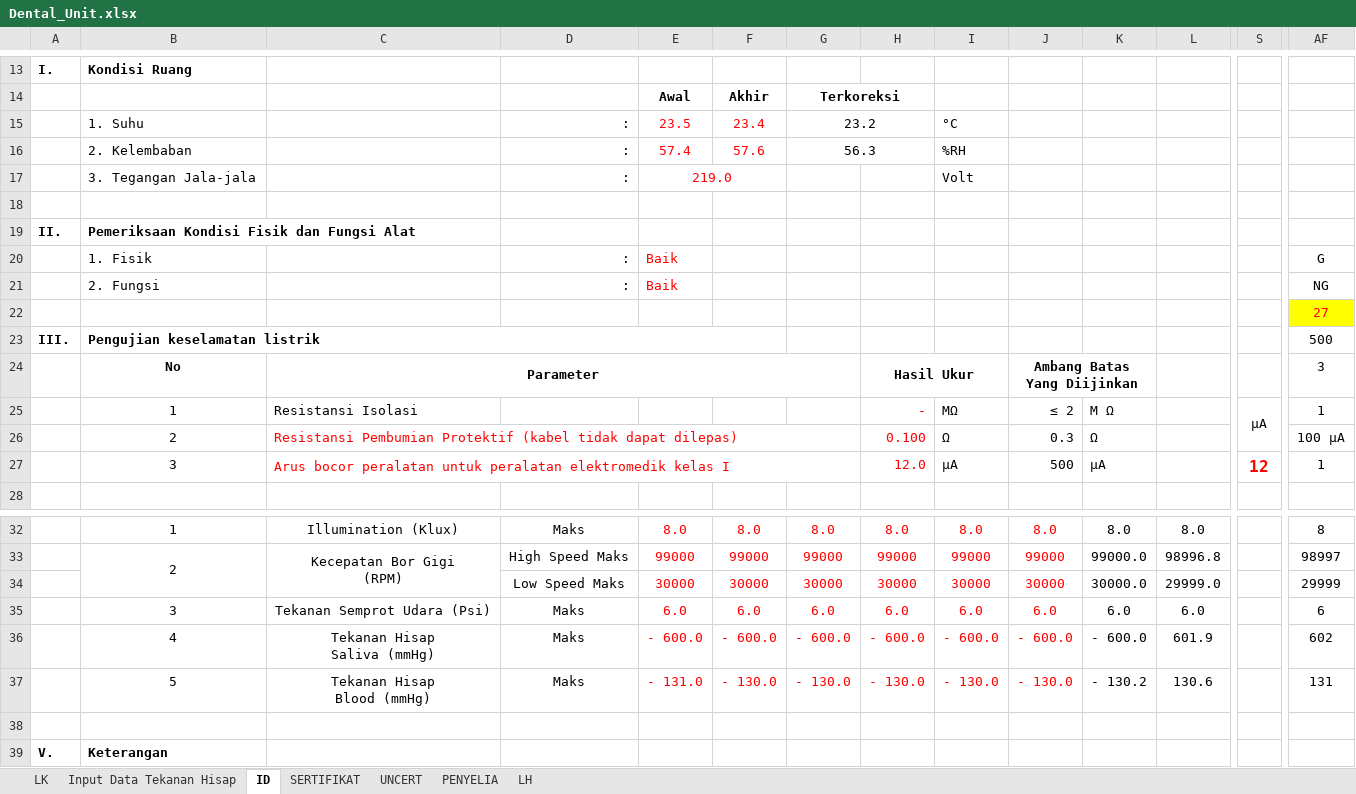
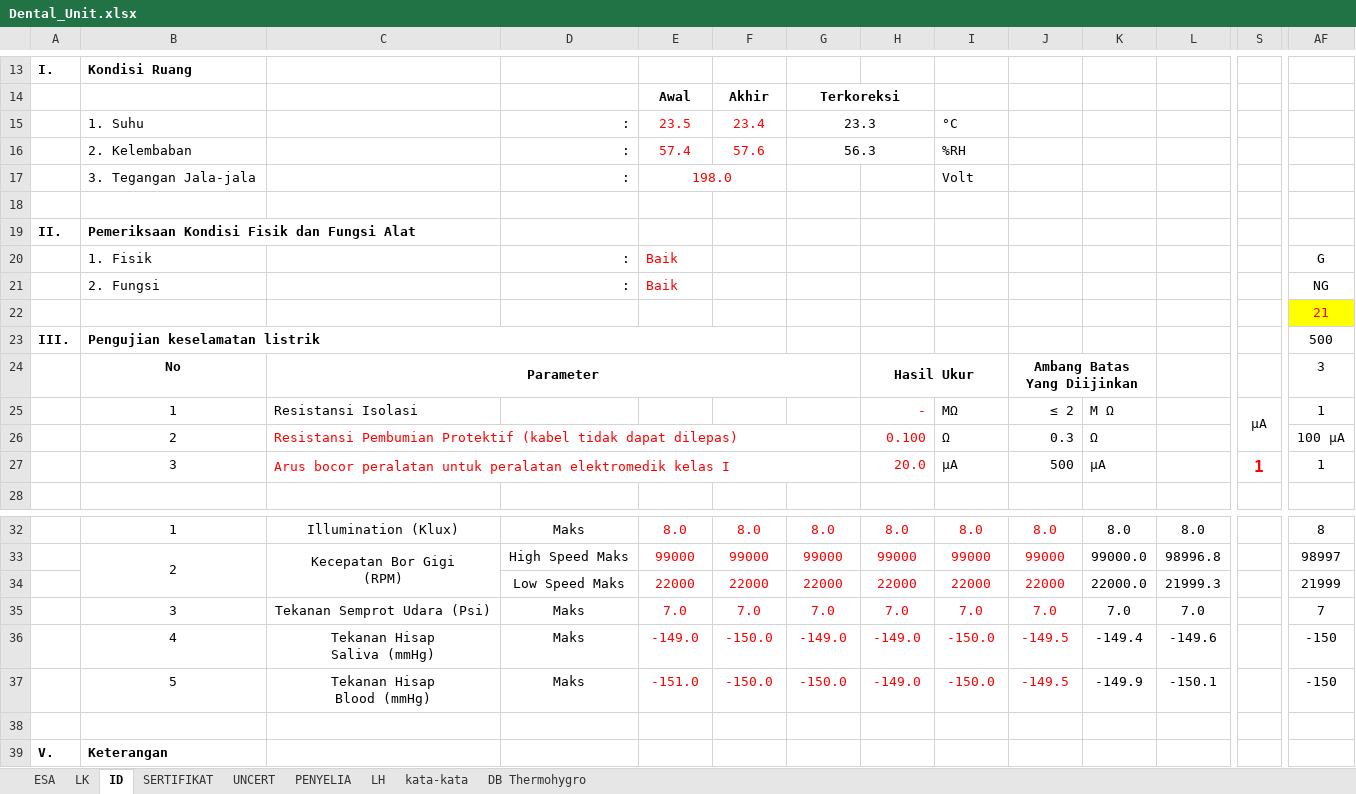
Before and after one commit to syaokifaradisa9/bpfkbanjarbaru, an Excel workbook: public/alkes_excel_file/Dental_Unit.xlsx, sheet ID, drawn as a sheet; only a part is shown, gaps mark what is left out; values as stored, in another font and other column widths than the file's, no borders; charts and pictures not drawn; removed rows and columns are numbered as before the commit, all else as after; rows hold the shown columns only; ↵ is a line break in a cell; the diff covers the shown part only; the diff names each change by its address in the sheet, - before the commit and + after, or states it on an @@ line.

```diff
--- a/public/alkes_excel_file/Dental_Unit.xlsx (sheet ID)
+++ b/public/alkes_excel_file/Dental_Unit.xlsx (sheet ID)
@@ sheet tab hidden: Input Data Tekanan Hisap @@
@@ sheet tab unhidden: ESA @@
@@ sheet tab unhidden: kata-kata @@
@@ sheet tab unhidden: DB Thermohygro @@
-G15: 23.2
+G15: 23.3
-E17: 219.0
+E17: 198.0
-AF22: 27
+AF22: 21
-H27: 12.0
+H27: 20.0
-S27: 12
+S27: 1
-row 34:  |  |  | Low Speed Maks | 30000 | 30000 | 30000 | 30000 | 30000 | 30000 | 30000.0 | 29999.0 |  | 29999
-row 35:  | 3 | Tekanan Semprot Udara (Psi) | Maks | 6.0 | 6.0 | 6.0 | 6.0 | 6.0 | 6.0 | 6.0 | 6.0 |  | 6
-row 36:  | 4 | Tekanan Hisap ↵ Saliva (mmHg) | Maks | - 600.0 | - 600.0 | - 600.0 | - 600.0 | - 600.0 | - 600.0 | - 600.0 | 601.9 |  | 602
-row 37:  | 5 | Tekanan Hisap ↵ Blood (mmHg) | Maks | - 131.0 | - 130.0 | - 130.0 | - 130.0 | - 130.0 | - 130.0 | - 130.2 | 130.6 |  | 131
+row 34:  |  |  | Low Speed Maks | 22000 | 22000 | 22000 | 22000 | 22000 | 22000 | 22000.0 | 21999.3 |  | 21999
+row 35:  | 3 | Tekanan Semprot Udara (Psi) | Maks | 7.0 | 7.0 | 7.0 | 7.0 | 7.0 | 7.0 | 7.0 | 7.0 |  | 7
+row 36:  | 4 | Tekanan Hisap ↵ Saliva (mmHg) | Maks | -149.0 | -150.0 | -149.0 | -149.0 | -150.0 | -149.5 | -149.4 | -149.6 |  | -150
+row 37:  | 5 | Tekanan Hisap ↵ Blood (mmHg) | Maks | -151.0 | -150.0 | -150.0 | -149.0 | -150.0 | -149.5 | -149.9 | -150.1 |  | -150
```
Also changed, not shown: 4 edited cells elsewhere in this sheet, sheet UNCERT, sheet PENYELIA, sheet LH, sheet SERTIFIKAT, formulas that keep their value, charts or pictures, 1 other file.
